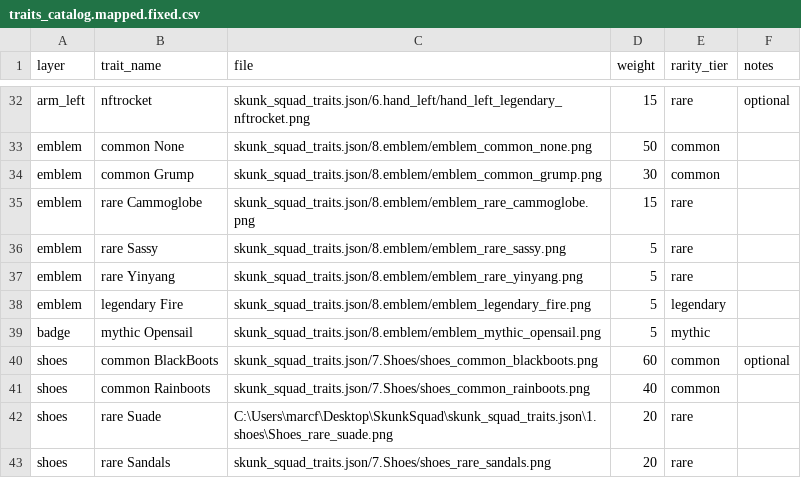
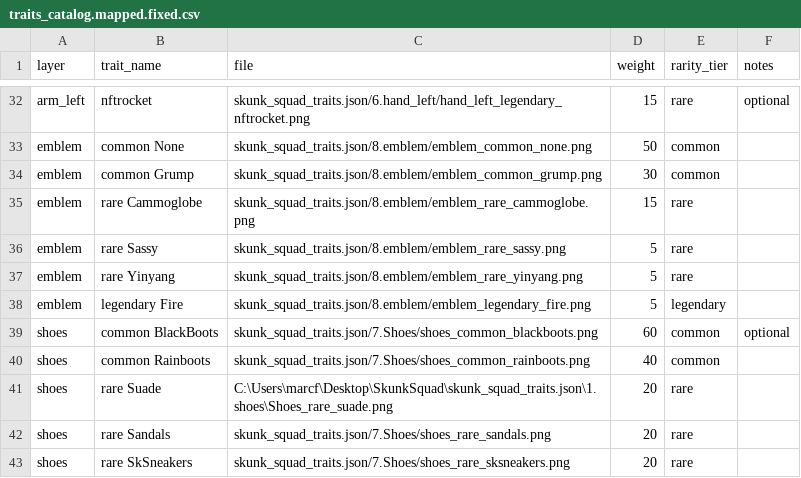
Before and after one commit to AbelConsulting/skunksquadnft.com, a CSV file: traits_catalog.mapped.fixed.csv, drawn as a sheet; only a part is shown, gaps mark what is left out; the shorter side is filled out with more unchanged rows.

```diff
--- a/traits_catalog.mapped.fixed.csv
+++ b/traits_catalog.mapped.fixed.csv
@@ -38,3 +38,2 @@ emblem,rare Yinyang,skunk_squad_traits.json/8.emblem/emblem_rare_yinyang.png,5,r
 emblem,legendary Fire,skunk_squad_traits.json/8.emblem/emblem_legendary_fire.png,5,legendary,
-badge,mythic Opensail,skunk_squad_traits.json/8.emblem/emblem_mythic_opensail.png,5,mythic,
 shoes,common BlackBoots,skunk_squad_traits.json/7.Shoes/shoes_common_blackboots.png,60,common,optional
```
Also changed, not shown: 3 other files.
